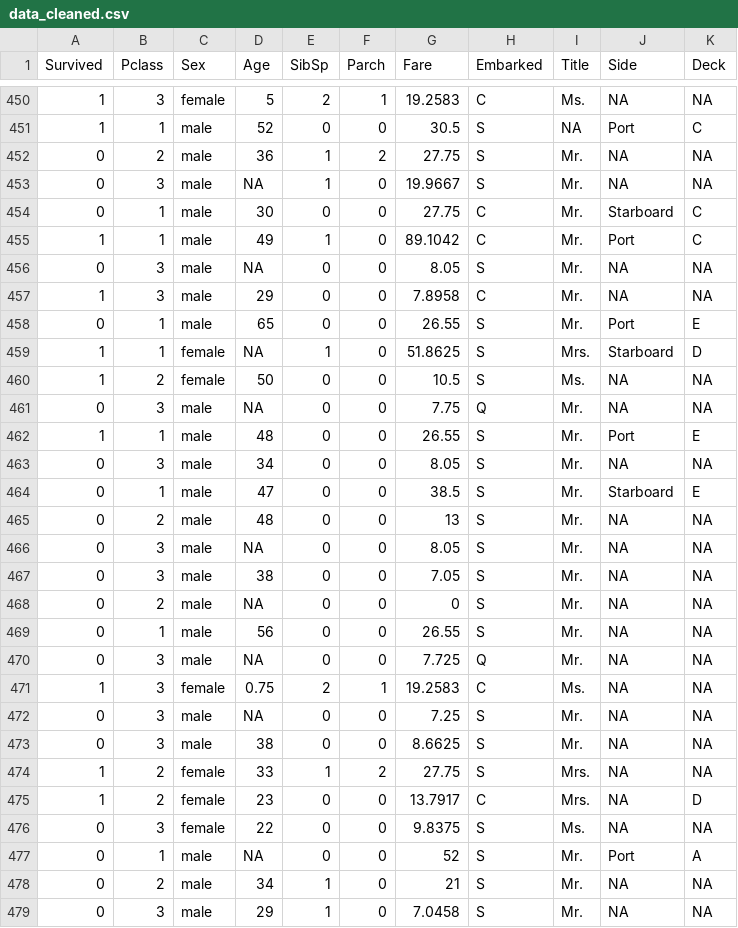
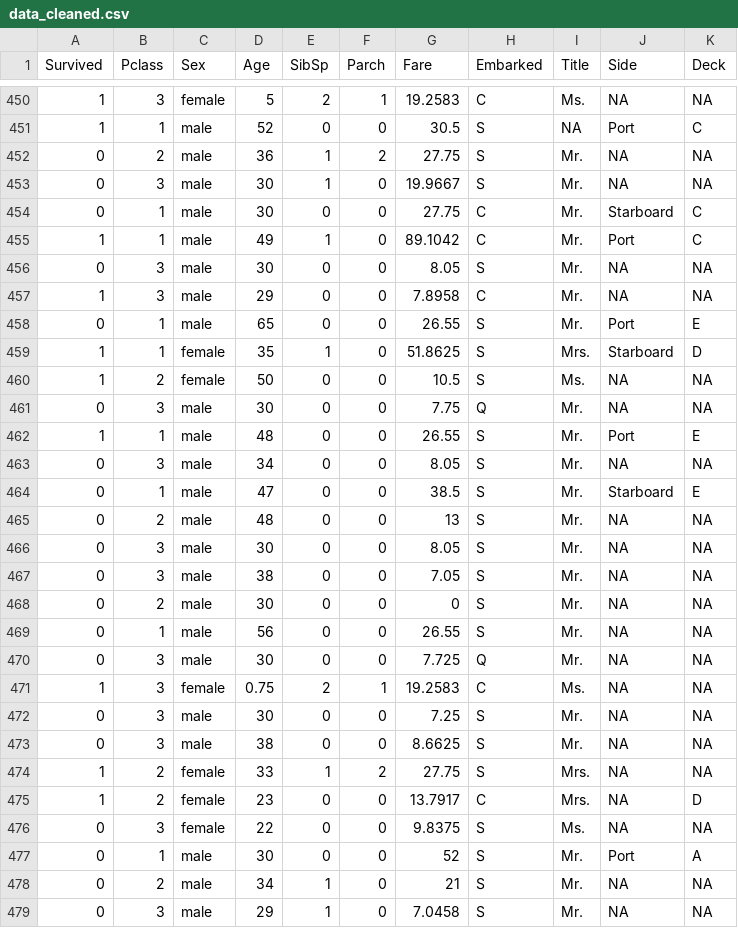
Before and after one commit to dariasi/TeamTitanicGit, a CSV file: data_cleaned.csv, drawn as a sheet; only a part is shown, gaps mark what is left out; the diff covers the shown part only.

```diff
--- a/data_cleaned.csv
+++ b/data_cleaned.csv
@@ -452,11 +452,11 @@
 "0","2","male",36,1,2,27.75,"S","Mr.",NA,NA
-"0","3","male",NA,1,0,19.9667,"S","Mr.",NA,NA
+"0","3","male",30,1,0,19.9667,"S","Mr.",NA,NA
 "0","1","male",30,0,0,27.75,"C","Mr.","Starboard","C"
 "1","1","male",49,1,0,89.1042,"C","Mr.","Port","C"
-"0","3","male",NA,0,0,8.05,"S","Mr.",NA,NA
+"0","3","male",30,0,0,8.05,"S","Mr.",NA,NA
 "1","3","male",29,0,0,7.8958,"C","Mr.",NA,NA
 "0","1","male",65,0,0,26.55,"S","Mr.","Port","E"
-"1","1","female",NA,1,0,51.8625,"S","Mrs.","Starboard","D"
+"1","1","female",35,1,0,51.8625,"S","Mrs.","Starboard","D"
 "1","2","female",50,0,0,10.5,"S","Ms.",NA,NA
-"0","3","male",NA,0,0,7.75,"Q","Mr.",NA,NA
+"0","3","male",30,0,0,7.75,"Q","Mr.",NA,NA
 "1","1","male",48,0,0,26.55,"S","Mr.","Port","E"
@@ -465,9 +465,9 @@
 "0","2","male",48,0,0,13,"S","Mr.",NA,NA
-"0","3","male",NA,0,0,8.05,"S","Mr.",NA,NA
+"0","3","male",30,0,0,8.05,"S","Mr.",NA,NA
 "0","3","male",38,0,0,7.05,"S","Mr.",NA,NA
-"0","2","male",NA,0,0,0,"S","Mr.",NA,NA
+"0","2","male",30,0,0,0,"S","Mr.",NA,NA
 "0","1","male",56,0,0,26.55,"S","Mr.",NA,NA
-"0","3","male",NA,0,0,7.725,"Q","Mr.",NA,NA
+"0","3","male",30,0,0,7.725,"Q","Mr.",NA,NA
 "1","3","female",0.75,2,1,19.2583,"C","Ms.",NA,NA
-"0","3","male",NA,0,0,7.25,"S","Mr.",NA,NA
+"0","3","male",30,0,0,7.25,"S","Mr.",NA,NA
 "0","3","male",38,0,0,8.6625,"S","Mr.",NA,NA
@@ -476,3 +476,3 @@
 "0","3","female",22,0,0,9.8375,"S","Ms.",NA,NA
-"0","1","male",NA,0,0,52,"S","Mr.","Port","A"
+"0","1","male",30,0,0,52,"S","Mr.","Port","A"
 "0","2","male",34,1,0,21,"S","Mr.",NA,NA
```
Also changed, not shown: 167 edited cells elsewhere in this file, 2 other files.
